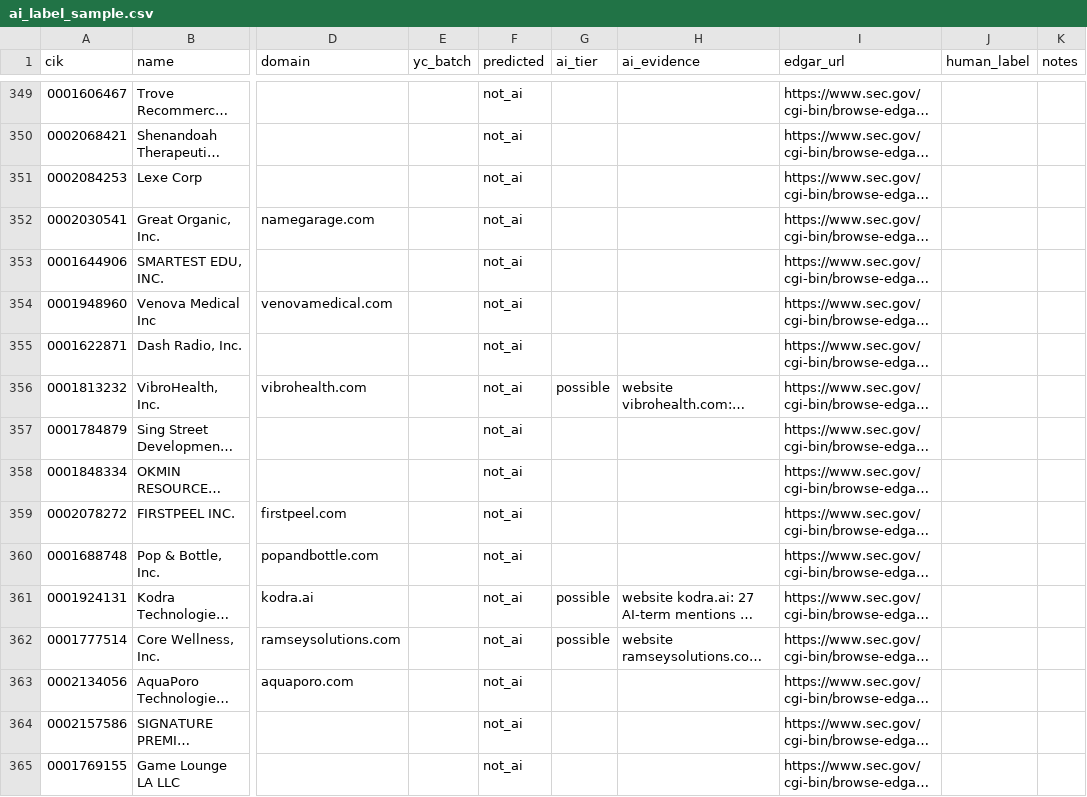
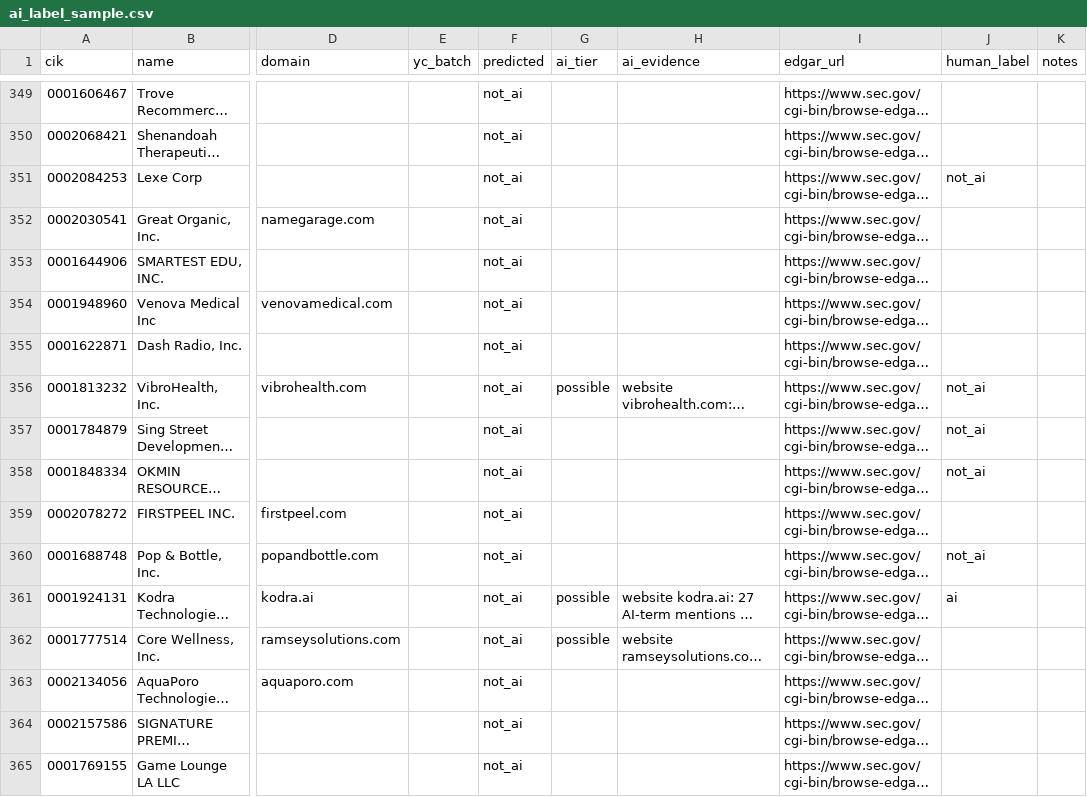
Before and after one commit to LBB2005/formd-tracker, a CSV file: review/ai_label_sample.csv, drawn as a sheet; only a part is shown, gaps mark what is left out; long unchanged cells end in …; the diff covers the shown part only; the diff names each change by its address in the sheet, - before the commit and + after, or states it on an @@ line.

```diff
--- a/review/ai_label_sample.csv
+++ b/review/ai_label_sample.csv
-J351 (human_label): (empty)
+J351 (human_label): not_ai
-J356:J358 (human_label): (empty)
+J356:J358 (human_label): not_ai
-J360 (human_label): (empty)
+J360 (human_label): not_ai
-J361 (human_label): (empty)
+J361 (human_label): ai
```
Also changed, not shown: 128 edited cells elsewhere in this file, review/classification_sample.csv, 7 other files.
